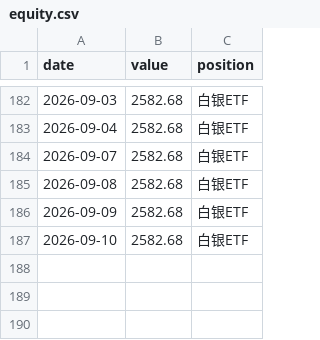
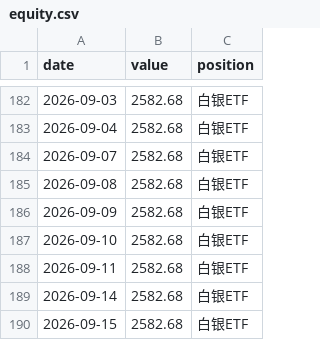
Before and after one commit to 123tyu593/etf-momentum-dashboard, a CSV file: equity.csv, drawn as a sheet; only a part is shown, gaps mark what is left out.

```diff
--- a/equity.csv
+++ b/equity.csv
@@ -187 +187,4 @@
 2026-09-10,2582.68,白银ETF
+2026-09-11,2582.68,白银ETF
+2026-09-14,2582.68,白银ETF
+2026-09-15,2582.68,白银ETF
```
Also changed, not shown: 1 other file.
